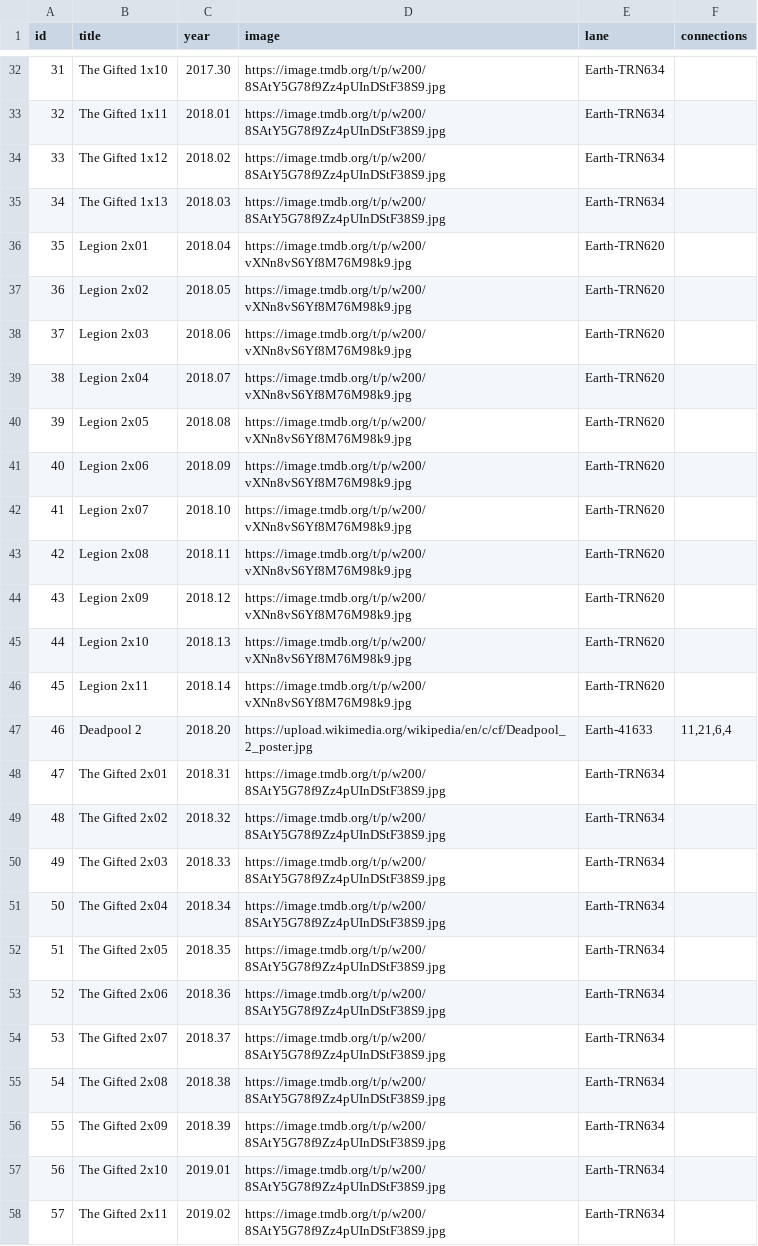
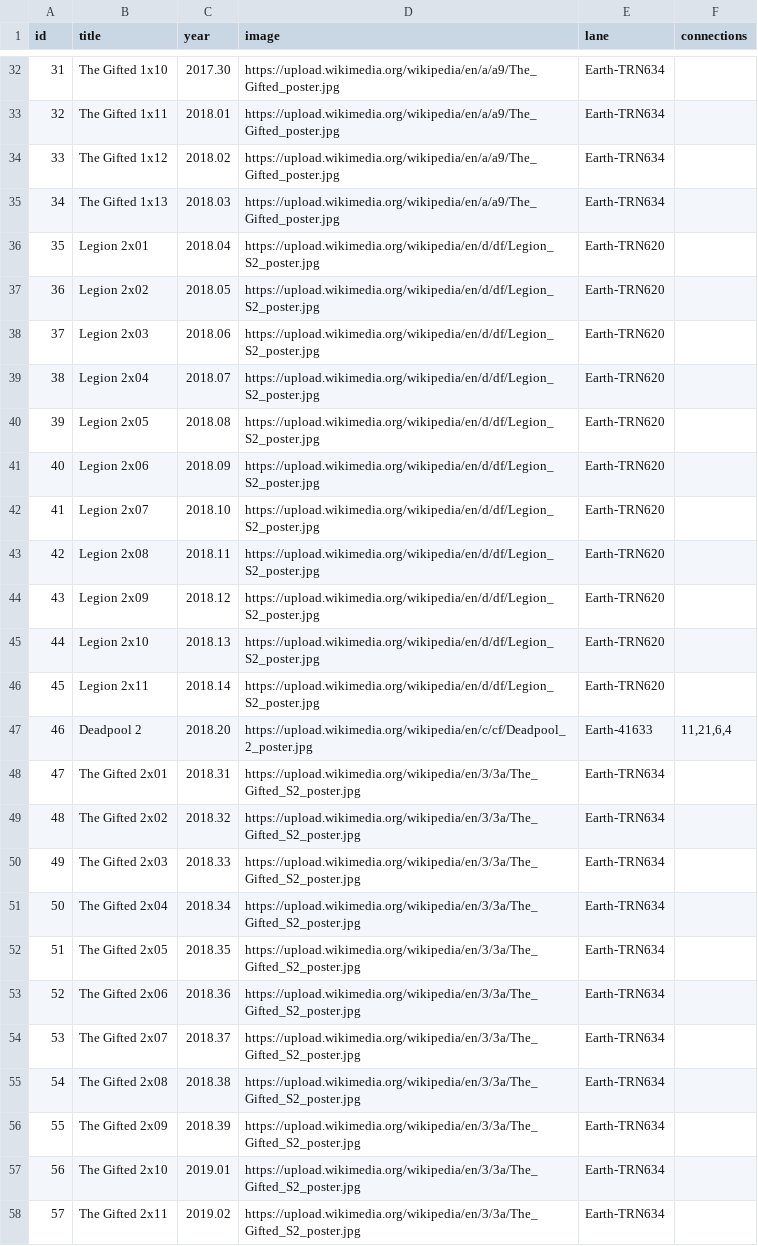
Before and after one commit to shnizzedy/mcu, a TSV file: data.tsv, drawn as a sheet; only a part is shown, gaps mark what is left out; the diff covers the shown part only.

```diff
--- a/data.tsv
+++ b/data.tsv
@@ -32,27 +32,27 @@ id	title	year	image	lane	connections
-31	The Gifted 1x10	2017.30	https://image.tmdb.org/t/p/w200/8SAtY5G78f9Zz4pUInDStF38S9.jpg	Earth-TRN634	
-32	The Gifted 1x11	2018.01	https://image.tmdb.org/t/p/w200/8SAtY5G78f9Zz4pUInDStF38S9.jpg	Earth-TRN634	
-33	The Gifted 1x12	2018.02	https://image.tmdb.org/t/p/w200/8SAtY5G78f9Zz4pUInDStF38S9.jpg	Earth-TRN634	
-34	The Gifted 1x13	2018.03	https://image.tmdb.org/t/p/w200/8SAtY5G78f9Zz4pUInDStF38S9.jpg	Earth-TRN634	
-35	Legion 2x01	2018.04	https://image.tmdb.org/t/p/w200/vXNn8vS6Yf8M76M98k9.jpg	Earth-TRN620	
-36	Legion 2x02	2018.05	https://image.tmdb.org/t/p/w200/vXNn8vS6Yf8M76M98k9.jpg	Earth-TRN620	
-37	Legion 2x03	2018.06	https://image.tmdb.org/t/p/w200/vXNn8vS6Yf8M76M98k9.jpg	Earth-TRN620	
-38	Legion 2x04	2018.07	https://image.tmdb.org/t/p/w200/vXNn8vS6Yf8M76M98k9.jpg	Earth-TRN620	
-39	Legion 2x05	2018.08	https://image.tmdb.org/t/p/w200/vXNn8vS6Yf8M76M98k9.jpg	Earth-TRN620	
-40	Legion 2x06	2018.09	https://image.tmdb.org/t/p/w200/vXNn8vS6Yf8M76M98k9.jpg	Earth-TRN620	
-41	Legion 2x07	2018.10	https://image.tmdb.org/t/p/w200/vXNn8vS6Yf8M76M98k9.jpg	Earth-TRN620	
-42	Legion 2x08	2018.11	https://image.tmdb.org/t/p/w200/vXNn8vS6Yf8M76M98k9.jpg	Earth-TRN620	
-43	Legion 2x09	2018.12	https://image.tmdb.org/t/p/w200/vXNn8vS6Yf8M76M98k9.jpg	Earth-TRN620	
-44	Legion 2x10	2018.13	https://image.tmdb.org/t/p/w200/vXNn8vS6Yf8M76M98k9.jpg	Earth-TRN620	
-45	Legion 2x11	2018.14	https://image.tmdb.org/t/p/w200/vXNn8vS6Yf8M76M98k9.jpg	Earth-TRN620	
+31	The Gifted 1x10	2017.30	https://upload.wikimedia.org/wikipedia/en/a/a9/The_Gifted_poster.jpg	Earth-TRN634	
+32	The Gifted 1x11	2018.01	https://upload.wikimedia.org/wikipedia/en/a/a9/The_Gifted_poster.jpg	Earth-TRN634	
+33	The Gifted 1x12	2018.02	https://upload.wikimedia.org/wikipedia/en/a/a9/The_Gifted_poster.jpg	Earth-TRN634	
+34	The Gifted 1x13	2018.03	https://upload.wikimedia.org/wikipedia/en/a/a9/The_Gifted_poster.jpg	Earth-TRN634	
+35	Legion 2x01	2018.04	https://upload.wikimedia.org/wikipedia/en/d/df/Legion_S2_poster.jpg	Earth-TRN620	
+36	Legion 2x02	2018.05	https://upload.wikimedia.org/wikipedia/en/d/df/Legion_S2_poster.jpg	Earth-TRN620	
+37	Legion 2x03	2018.06	https://upload.wikimedia.org/wikipedia/en/d/df/Legion_S2_poster.jpg	Earth-TRN620	
+38	Legion 2x04	2018.07	https://upload.wikimedia.org/wikipedia/en/d/df/Legion_S2_poster.jpg	Earth-TRN620	
+39	Legion 2x05	2018.08	https://upload.wikimedia.org/wikipedia/en/d/df/Legion_S2_poster.jpg	Earth-TRN620	
+40	Legion 2x06	2018.09	https://upload.wikimedia.org/wikipedia/en/d/df/Legion_S2_poster.jpg	Earth-TRN620	
+41	Legion 2x07	2018.10	https://upload.wikimedia.org/wikipedia/en/d/df/Legion_S2_poster.jpg	Earth-TRN620	
+42	Legion 2x08	2018.11	https://upload.wikimedia.org/wikipedia/en/d/df/Legion_S2_poster.jpg	Earth-TRN620	
+43	Legion 2x09	2018.12	https://upload.wikimedia.org/wikipedia/en/d/df/Legion_S2_poster.jpg	Earth-TRN620	
+44	Legion 2x10	2018.13	https://upload.wikimedia.org/wikipedia/en/d/df/Legion_S2_poster.jpg	Earth-TRN620	
+45	Legion 2x11	2018.14	https://upload.wikimedia.org/wikipedia/en/d/df/Legion_S2_poster.jpg	Earth-TRN620	
 46	Deadpool 2	2018.20	https://upload.wikimedia.org/wikipedia/en/c/cf/Deadpool_2_poster.jpg	Earth-41633	11,21,6,4
-47	The Gifted 2x01	2018.31	https://image.tmdb.org/t/p/w200/8SAtY5G78f9Zz4pUInDStF38S9.jpg	Earth-TRN634	
-48	The Gifted 2x02	2018.32	https://image.tmdb.org/t/p/w200/8SAtY5G78f9Zz4pUInDStF38S9.jpg	Earth-TRN634	
-49	The Gifted 2x03	2018.33	https://image.tmdb.org/t/p/w200/8SAtY5G78f9Zz4pUInDStF38S9.jpg	Earth-TRN634	
-50	The Gifted 2x04	2018.34	https://image.tmdb.org/t/p/w200/8SAtY5G78f9Zz4pUInDStF38S9.jpg	Earth-TRN634	
-51	The Gifted 2x05	2018.35	https://image.tmdb.org/t/p/w200/8SAtY5G78f9Zz4pUInDStF38S9.jpg	Earth-TRN634	
-52	The Gifted 2x06	2018.36	https://image.tmdb.org/t/p/w200/8SAtY5G78f9Zz4pUInDStF38S9.jpg	Earth-TRN634	
-53	The Gifted 2x07	2018.37	https://image.tmdb.org/t/p/w200/8SAtY5G78f9Zz4pUInDStF38S9.jpg	Earth-TRN634	
-54	The Gifted 2x08	2018.38	https://image.tmdb.org/t/p/w200/8SAtY5G78f9Zz4pUInDStF38S9.jpg	Earth-TRN634	
-55	The Gifted 2x09	2018.39	https://image.tmdb.org/t/p/w200/8SAtY5G78f9Zz4pUInDStF38S9.jpg	Earth-TRN634	
-56	The Gifted 2x10	2019.01	https://image.tmdb.org/t/p/w200/8SAtY5G78f9Zz4pUInDStF38S9.jpg	Earth-TRN634	
-57	The Gifted 2x11	2019.02	https://image.tmdb.org/t/p/w200/8SAtY5G78f9Zz4pUInDStF38S9.jpg	Earth-TRN634	
+47	The Gifted 2x01	2018.31	https://upload.wikimedia.org/wikipedia/en/3/3a/The_Gifted_S2_poster.jpg	Earth-TRN634	
+48	The Gifted 2x02	2018.32	https://upload.wikimedia.org/wikipedia/en/3/3a/The_Gifted_S2_poster.jpg	Earth-TRN634	
+49	The Gifted 2x03	2018.33	https://upload.wikimedia.org/wikipedia/en/3/3a/The_Gifted_S2_poster.jpg	Earth-TRN634	
+50	The Gifted 2x04	2018.34	https://upload.wikimedia.org/wikipedia/en/3/3a/The_Gifted_S2_poster.jpg	Earth-TRN634	
+51	The Gifted 2x05	2018.35	https://upload.wikimedia.org/wikipedia/en/3/3a/The_Gifted_S2_poster.jpg	Earth-TRN634	
+52	The Gifted 2x06	2018.36	https://upload.wikimedia.org/wikipedia/en/3/3a/The_Gifted_S2_poster.jpg	Earth-TRN634	
+53	The Gifted 2x07	2018.37	https://upload.wikimedia.org/wikipedia/en/3/3a/The_Gifted_S2_poster.jpg	Earth-TRN634	
+54	The Gifted 2x08	2018.38	https://upload.wikimedia.org/wikipedia/en/3/3a/The_Gifted_S2_poster.jpg	Earth-TRN634	
+55	The Gifted 2x09	2018.39	https://upload.wikimedia.org/wikipedia/en/3/3a/The_Gifted_S2_poster.jpg	Earth-TRN634	
+56	The Gifted 2x10	2019.01	https://upload.wikimedia.org/wikipedia/en/3/3a/The_Gifted_S2_poster.jpg	Earth-TRN634	
+57	The Gifted 2x11	2019.02	https://upload.wikimedia.org/wikipedia/en/3/3a/The_Gifted_S2_poster.jpg	Earth-TRN634	
```
Also changed, not shown: 36 edited cells elsewhere in this file.
